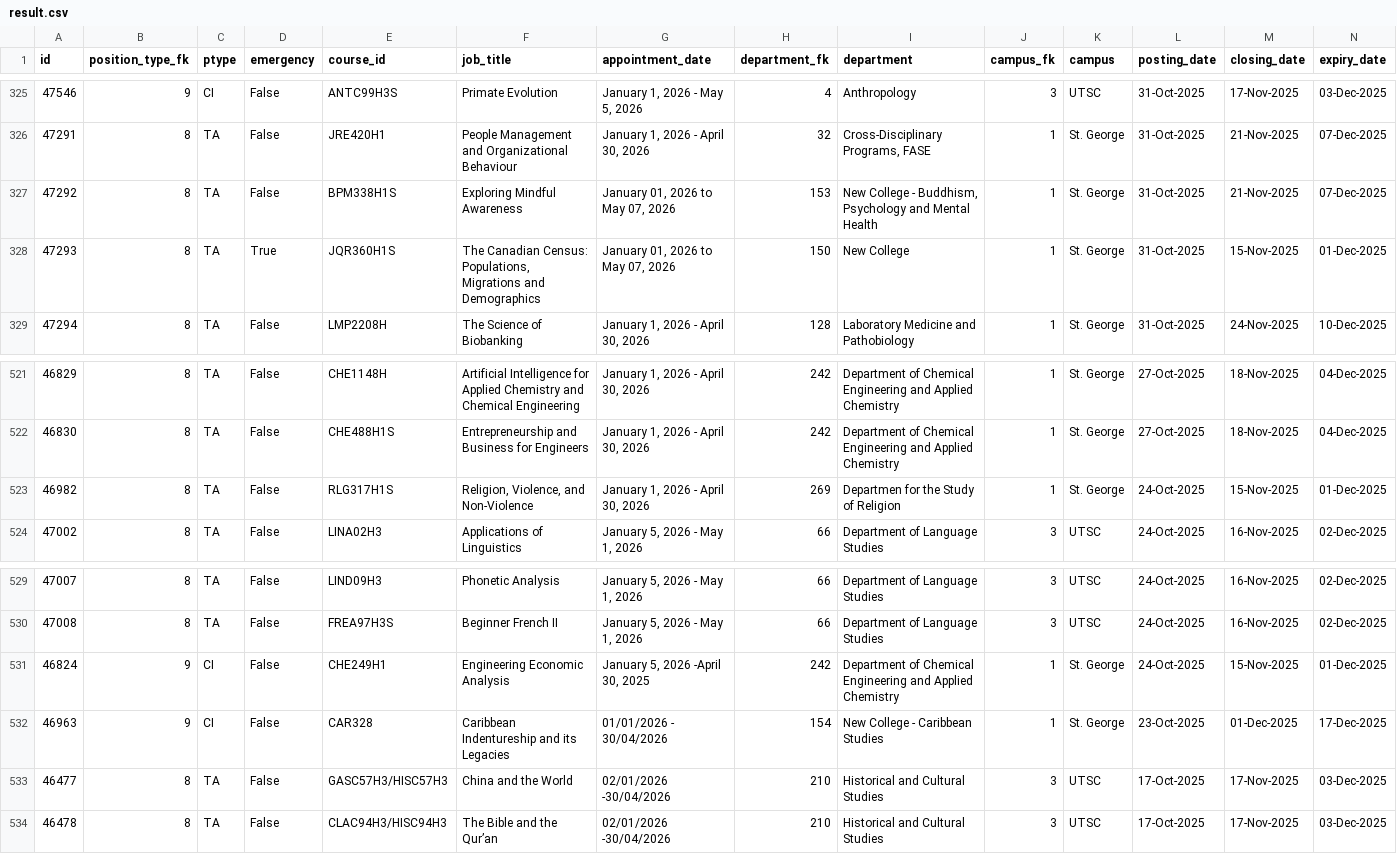
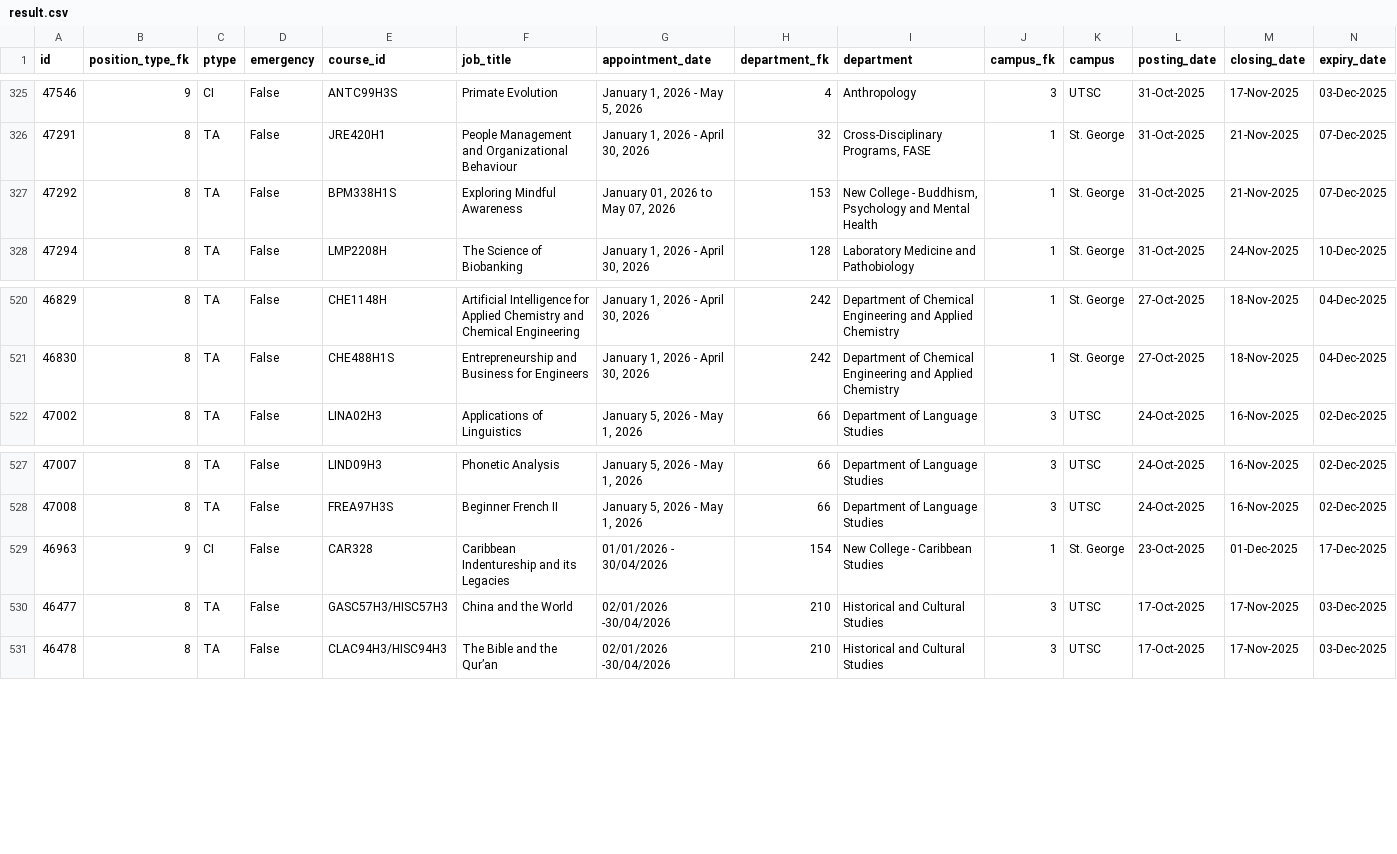
Before and after one commit to Nathan903/unit1.hrandequity.utoronto.ca, a CSV file: result.csv, drawn as a sheet; only a part is shown, gaps mark what is left out; rows hold the shown columns only; the diff names each change by its address in the sheet, - before the commit and + after, or states it on an @@ line.

```diff
--- a/result.csv
+++ b/result.csv
-row 328: 47293 | 8 | TA | True | JQR360H1S | The Canadian Census: Populations, Migrations and Demographics | January 01, 2026 to May 07, 2026 | 150 | New College | 1 | St. George | 31-Oct-2025 | 15-Nov-2025 | 01-Dec-2025
-row 523: 46982 | 8 | TA | False | RLG317H1S | Religion, Violence, and Non-Violence | January 1, 2026 - April 30, 2026 | 269 | Departmen for the Study of Religion | 1 | St. George | 24-Oct-2025 | 15-Nov-2025 | 01-Dec-2025
-row 531: 46824 | 9 | CI | False | CHE249H1 | Engineering Economic Analysis | January 5, 2026 -April 30, 2025 | 242 | Department of Chemical Engineering and Applied Chemistry | 1 | St. George | 24-Oct-2025 | 15-Nov-2025 | 01-Dec-2025
```
Also changed, not shown: 1 other file.
